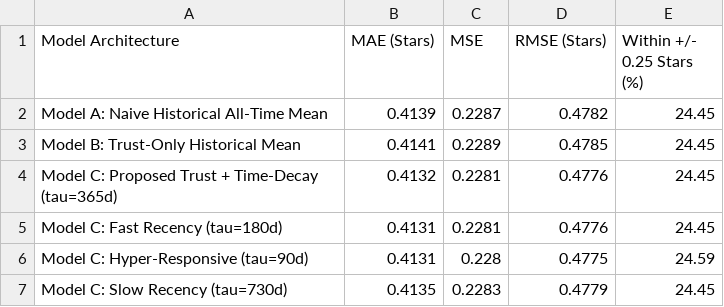
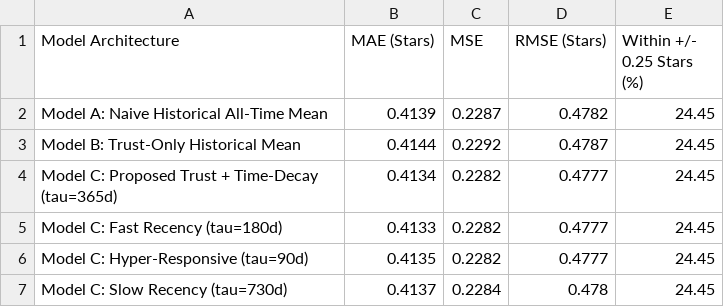
Before and after one commit to Kavindu03-dev/J26-DS-345, a CSV file: services/c1-review-engine/data/processed/temporal_backtest_report.csv, drawn as a sheet.

Commit message:
Add empirical ranking evaluation dashboard
Adds Stage 05 ranking ablation, half-life sensitivity, and chronological holdout backtest data to the review engine API and frontend. Includes interactive viva case studies, rank-shift explanations, contract JSON copying, hotel simulations, and refreshed temporal benchmark reports.

```diff
--- a/services/c1-review-engine/data/processed/temporal_backtest_report.csv
+++ b/services/c1-review-engine/data/processed/temporal_backtest_report.csv
@@ -2,6 +2,6 @@
 Model A: Naive Historical All-Time Mean,0.4139,0.2287,0.4782,24.45
-Model B: Trust-Only Historical Mean,0.4141,0.2289,0.4785,24.45
-Model C: Proposed Trust + Time-Decay (tau=365d),0.4132,0.2281,0.4776,24.45
-Model C: Fast Recency (tau=180d),0.4131,0.2281,0.4776,24.45
-Model C: Hyper-Responsive (tau=90d),0.4131,0.228,0.4775,24.59
-Model C: Slow Recency (tau=730d),0.4135,0.2283,0.4779,24.45
+Model B: Trust-Only Historical Mean,0.4144,0.2292,0.4787,24.45
+Model C: Proposed Trust + Time-Decay (tau=365d),0.4134,0.2282,0.4777,24.45
+Model C: Fast Recency (tau=180d),0.4133,0.2282,0.4777,24.45
+Model C: Hyper-Responsive (tau=90d),0.4135,0.2282,0.4777,24.45
+Model C: Slow Recency (tau=730d),0.4137,0.2284,0.478,24.45
```
Also changed, not shown: 3 other files.
